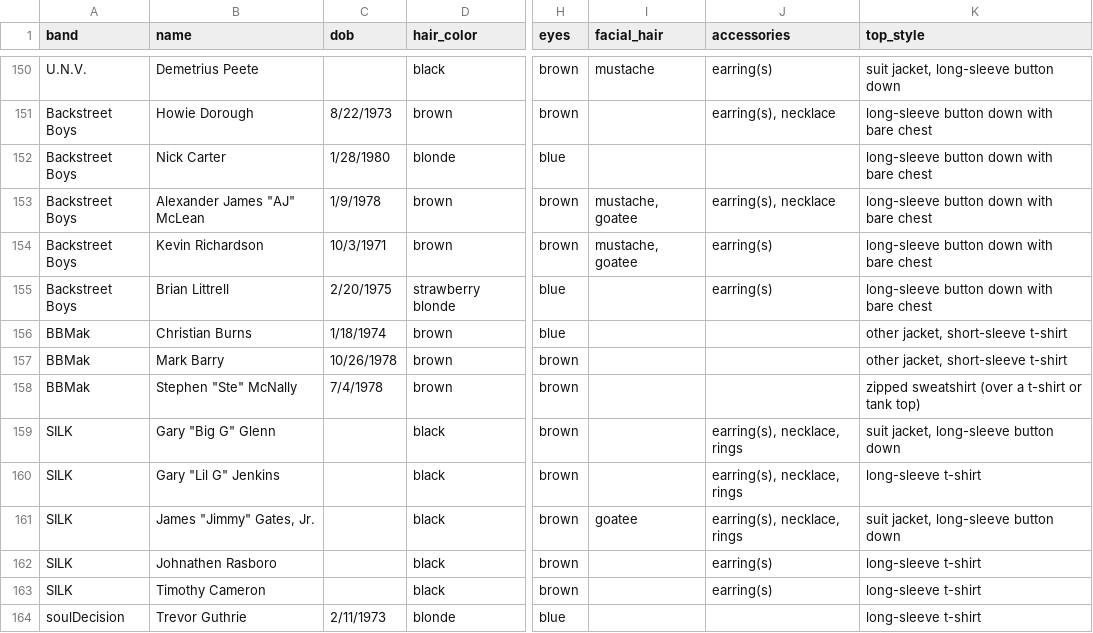
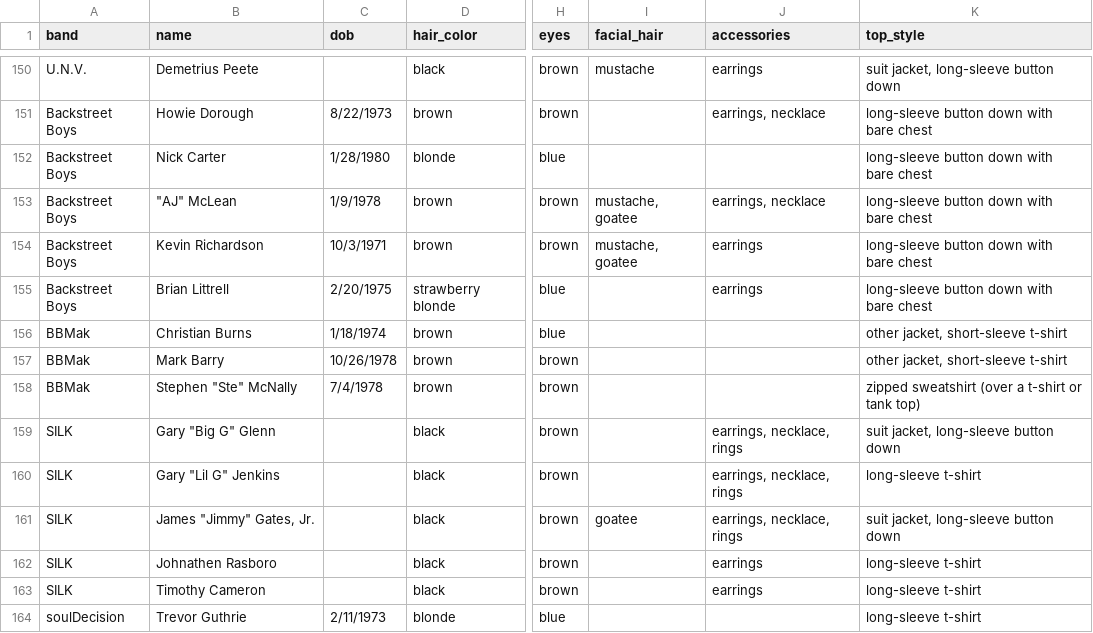
Before and after one commit to the-pudding/boybands, a CSV file: docs/assets/data/boys.csv, drawn as a sheet; only a part is shown, gaps mark what is left out; the diff covers the shown part only; the diff names each change by its address in the sheet, - before the commit and + after, or states it on an @@ line.

```diff
--- a/docs/assets/data/boys.csv
+++ b/docs/assets/data/boys.csv
-J150 (accessories): earring(s)
+J150 (accessories): earrings
-J151 (accessories): earring(s), necklace
+J151 (accessories): earrings, necklace
-B153 (name): Alexander James "AJ" McLean
+B153 (name): "AJ" McLean
-J153 (accessories): earring(s), necklace
+J153 (accessories): earrings, necklace
-J154:J155 (accessories): earring(s)
+J154:J155 (accessories): earrings
-J159:J161 (accessories): earring(s), necklace, rings
+J159:J161 (accessories): earrings, necklace, rings
-J162:J163 (accessories): earring(s)
+J162:J163 (accessories): earrings
```
Also changed, not shown: 146 edited cells elsewhere in this file, 8 other files.
